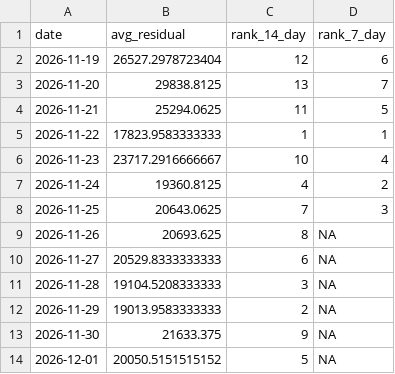
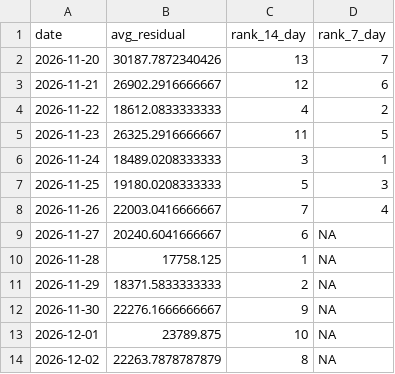
Before and after one commit to SamInnes26/electricity-forecast, a CSV file: data/latest_forecast.csv, drawn as a sheet.

```diff
--- a/data/latest_forecast.csv
+++ b/data/latest_forecast.csv
@@ -1,14 +1,14 @@
 "date","avg_residual","rank_14_day","rank_7_day"
-2026-11-19,26527.2978723404,12,6
-2026-11-20,29838.8125,13,7
-2026-11-21,25294.0625,11,5
-2026-11-22,17823.9583333333,1,1
-2026-11-23,23717.2916666667,10,4
-2026-11-24,19360.8125,4,2
-2026-11-25,20643.0625,7,3
-2026-11-26,20693.625,8,NA
-2026-11-27,20529.8333333333,6,NA
-2026-11-28,19104.5208333333,3,NA
-2026-11-29,19013.9583333333,2,NA
-2026-11-30,21633.375,9,NA
-2026-12-01,20050.5151515152,5,NA
+2026-11-20,30187.7872340426,13,7
+2026-11-21,26902.2916666667,12,6
+2026-11-22,18612.0833333333,4,2
+2026-11-23,26325.2916666667,11,5
+2026-11-24,18489.0208333333,3,1
+2026-11-25,19180.0208333333,5,3
+2026-11-26,22003.0416666667,7,4
+2026-11-27,20240.6041666667,6,NA
+2026-11-28,17758.125,1,NA
+2026-11-29,18371.5833333333,2,NA
+2026-11-30,22276.1666666667,9,NA
+2026-12-01,23789.875,10,NA
+2026-12-02,22263.7878787879,8,NA
```
Also changed, not shown: data/forecast_history.csv, 1 other file.
